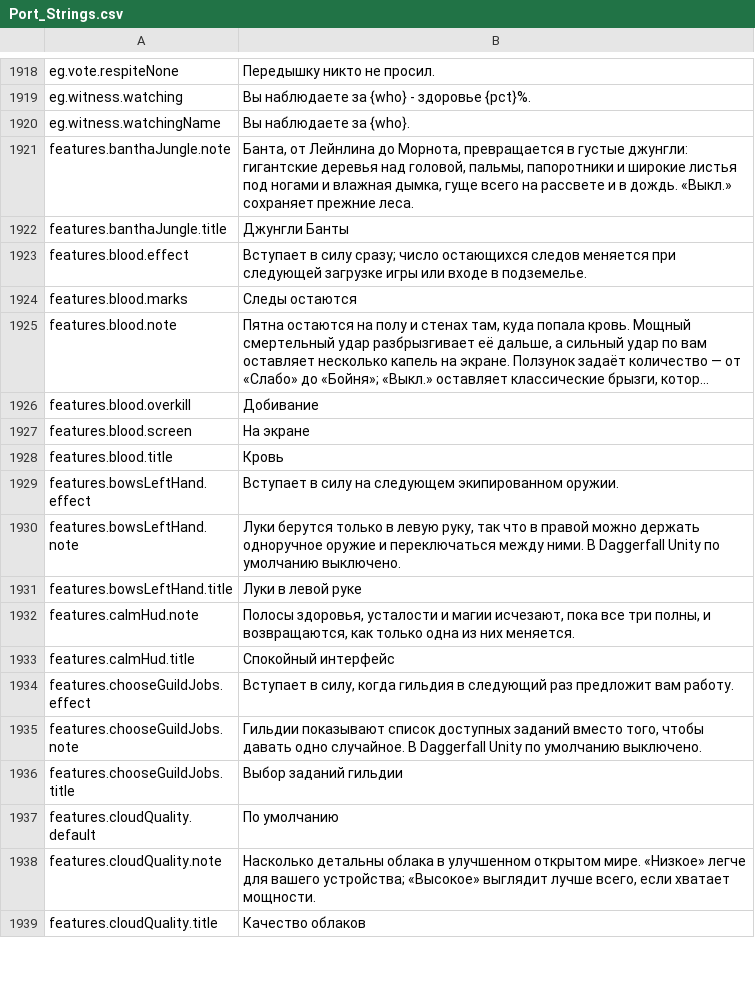
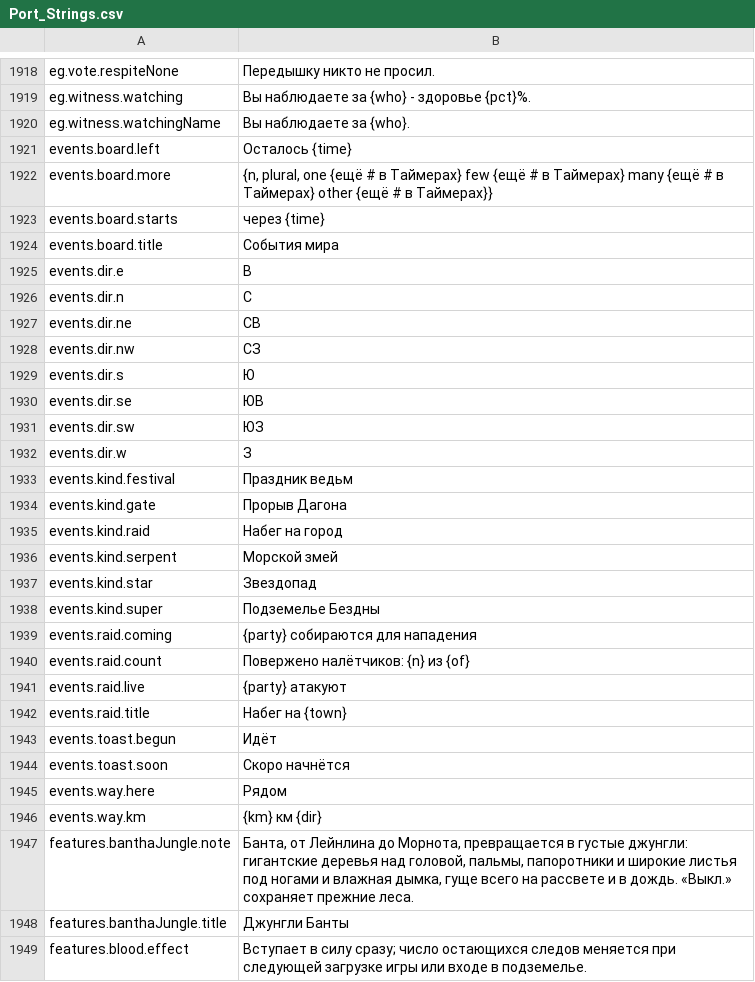
Before and after one commit to Hazerre/daggerfall-js-source, a CSV file: locales/ru/Port_Strings.csv, drawn as a sheet; only a part is shown, gaps mark what is left out; the shorter side is filled out with more unchanged rows; long unchanged cells end in …; the diff covers the shown part only; the diff names each change by its address in the sheet, - before the commit and + after, or states it on an @@ line.

```diff
--- a/locales/ru/Port_Strings.csv
+++ b/locales/ru/Port_Strings.csv
+row 1921: events.board.left | Осталось {time}
+row 1922: events.board.more | {n, plural, one {ещё # в Таймерах} few {ещё # в Таймерах} many {ещё # в Таймерах} other {ещё # в Таймерах}}
+row 1923: events.board.starts | через {time}
+row 1924: events.board.title | События мира
+row 1925: events.dir.e | В
+row 1926: events.dir.n | С
+row 1927: events.dir.ne | СВ
+row 1928: events.dir.nw | СЗ
+row 1929: events.dir.s | Ю
+row 1930: events.dir.se | ЮВ
+row 1931: events.dir.sw | ЮЗ
+row 1932: events.dir.w | З
+row 1933: events.kind.festival | Праздник ведьм
+row 1934: events.kind.gate | Прорыв Дагона
+row 1935: events.kind.raid | Набег на город
+row 1936: events.kind.serpent | Морской змей
+row 1937: events.kind.star | Звездопад
+row 1938: events.kind.super | Подземелье Бездны
+row 1939: events.raid.coming | {party} собираются для нападения
+row 1940: events.raid.count | Повержено налётчиков: {n} из {of}
+row 1941: events.raid.live | {party} атакуют
+row 1942: events.raid.title | Набег на {town}
+row 1943: events.toast.begun | Идёт
+row 1944: events.toast.soon | Скоро начнётся
+row 1945: events.way.here | Рядом
+row 1946: events.way.km | {km} км {dir}
```
Also changed, not shown: 3 added rows elsewhere in this file, locales/bg/Port_Strings.csv, locales/cs/Port_Strings.csv, 30 other files.
